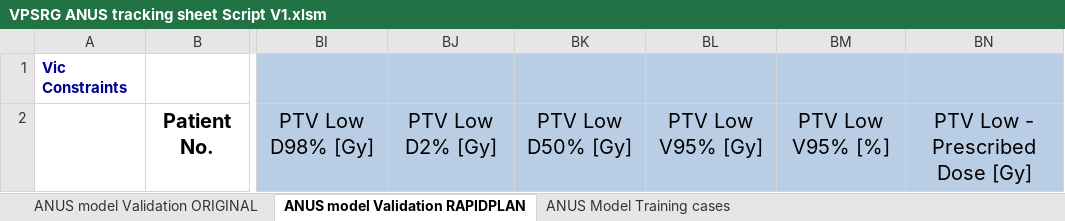
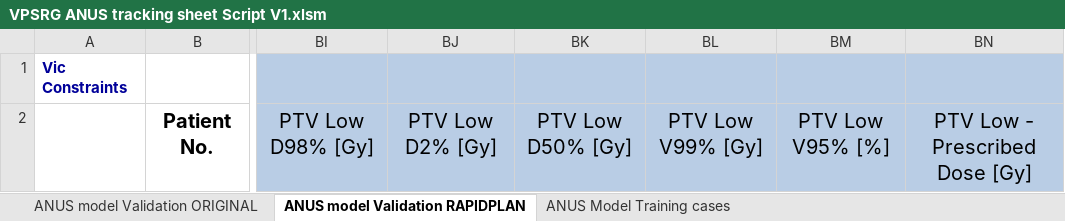
Before and after one commit to flavio-au/Plugin_ALCC_VPSRG_Anus, an Excel workbook: bin/VPSRG ANUS tracking sheet Script V1.xlsm, sheet ANUS model Validation RAPIDPLAN, drawn as a sheet; only a part is shown, gaps mark what is left out; values as stored, in another font and other column widths than the file's, no borders; the diff names each change by its address in the sheet, - before the commit and + after, or states it on an @@ line.

Commit message:
Add files via upload

```diff
--- a/bin/VPSRG ANUS tracking sheet Script V1.xlsm (sheet ANUS model Validation RAPIDPLAN)
+++ b/bin/VPSRG ANUS tracking sheet Script V1.xlsm (sheet ANUS model Validation RAPIDPLAN)
-BL2: PTV Low V95% [Gy]
+BL2: PTV Low V99% [Gy]
```
